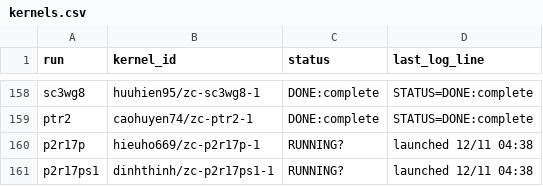
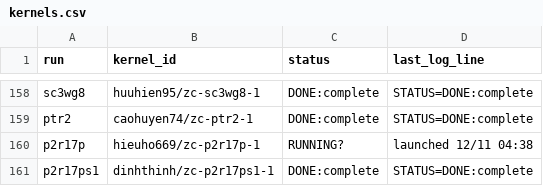
Before and after one commit to lhaochen118-ship-it/ZC, a CSV file: Process/kaggle/kernels.csv, drawn as a sheet; only a part is shown, gaps mark what is left out.

```diff
--- a/Process/kaggle/kernels.csv
+++ b/Process/kaggle/kernels.csv
@@ -160,2 +160,2 @@ ptr2,caohuyen74/zc-ptr2-1,DONE:complete,STATUS=DONE:complete
 p2r17p,hieuho669/zc-p2r17p-1,RUNNING?,launched 12/11 04:38
-p2r17ps1,dinhthinh/zc-p2r17ps1-1,RUNNING?,launched 12/11 04:38
+p2r17ps1,dinhthinh/zc-p2r17ps1-1,DONE:complete,STATUS=DONE:complete
```
Also changed, not shown: Process/scores.csv, 5 other files.
